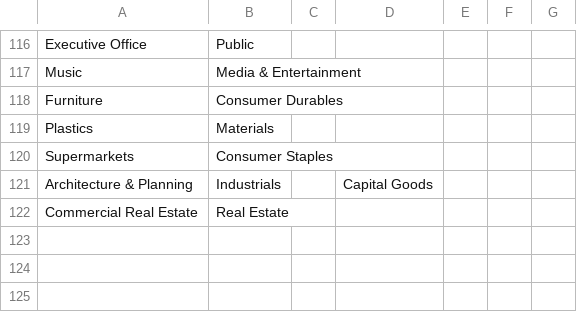
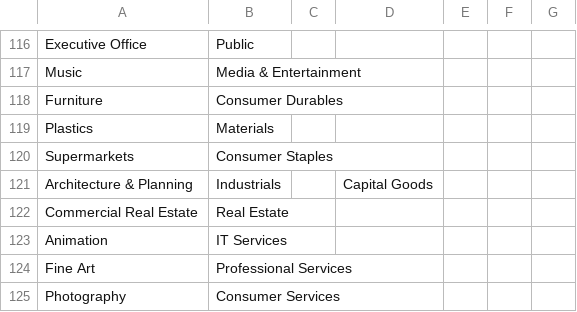
Before and after one commit to quickly3/game-search-engine2, a CSV file: puppeteer/in_map.csv, drawn as a sheet; only a part is shown, gaps mark what is left out.

```diff
--- a/puppeteer/in_map.csv
+++ b/puppeteer/in_map.csv
@@ -122 +122,4 @@ Supermarkets,"Consumer Staples",,,,,
 "Commercial Real Estate","Real Estate",,,,,
+"Animation","IT Services",,,,,
+"Fine Art","Professional Services",,,,,
+"Photography","Consumer Services",,,,,
```
Also changed, not shown: 1 other file.
